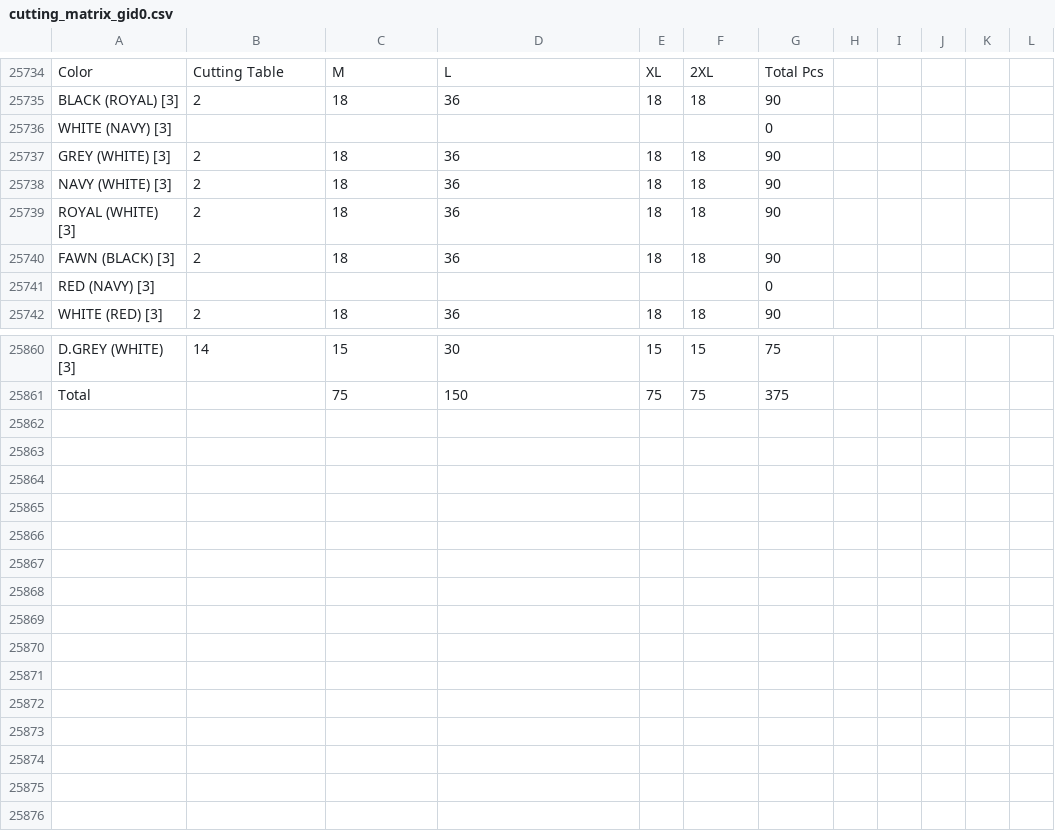
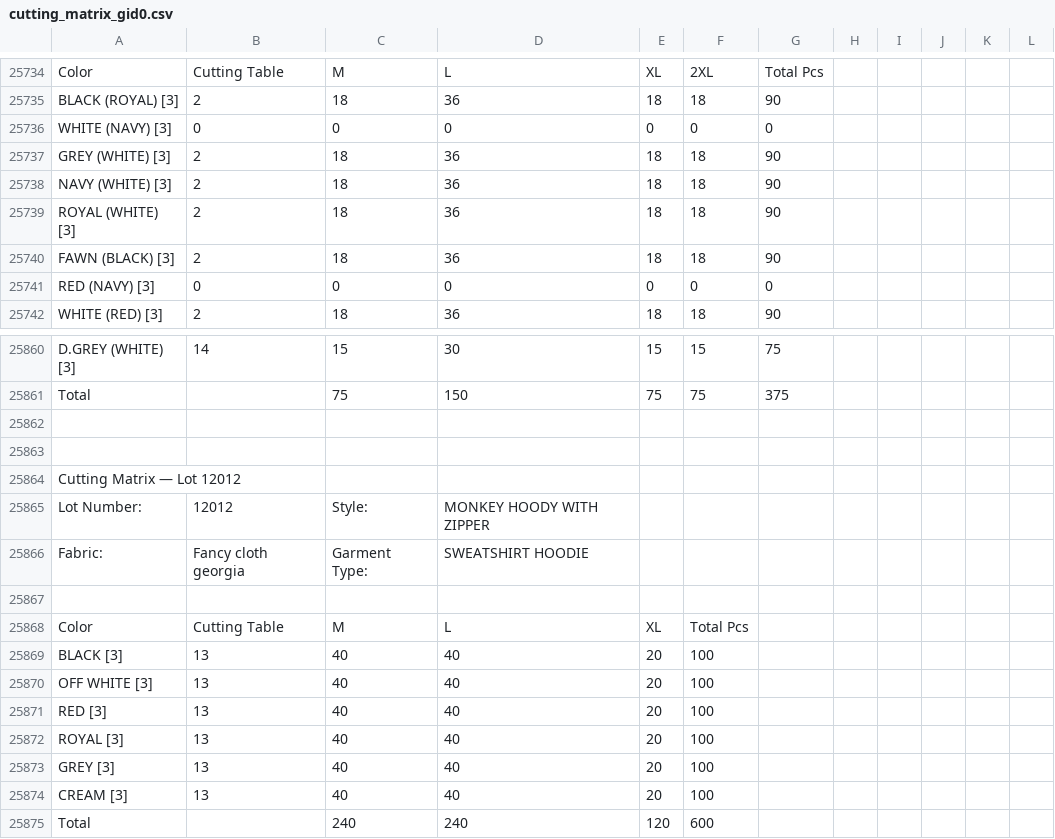
Before and after one commit to ayush84219/Acessories-backend-, a CSV file: cache/cutting_matrix_gid0.csv, drawn as a sheet; only a part is shown, gaps mark what is left out.

```diff
--- a/cache/cutting_matrix_gid0.csv
+++ b/cache/cutting_matrix_gid0.csv
@@ -25735,3 +25735,3 @@ Color,Cutting Table,M,L,XL,2XL,Total Pcs,,,,,
 BLACK (ROYAL) [3],2,18,36,18,18,90,,,,,
-WHITE (NAVY) [3],,,,,,0,,,,,
+WHITE (NAVY) [3],0,0,0,0,0,0,,,,,
 GREY (WHITE) [3],2,18,36,18,18,90,,,,,
@@ -25740,3 +25740,3 @@ ROYAL (WHITE) [3],2,18,36,18,18,90,,,,,
 FAWN (BLACK) [3],2,18,36,18,18,90,,,,,
-RED (NAVY) [3],,,,,,0,,,,,
+RED (NAVY) [3],0,0,0,0,0,0,,,,,
 WHITE (RED) [3],2,18,36,18,18,90,,,,,
@@ -25861 +25861,15 @@ D.GREY (WHITE) [3],14,15,30,15,15,75,,,,,
 Total,,75,150,75,75,375,,,,,
+,,,,,,,,,,,
+,,,,,,,,,,,
+Cutting Matrix — Lot 12012,,,,,,,,,,,
+Lot Number:,12012,Style:,MONKEY HOODY WITH ZIPPER,,,,,,,,
+Fabric:,Fancy cloth georgia,Garment Type:,SWEATSHIRT HOODIE,,,,,,,,
+,,,,,,,,,,,
+Color,Cutting Table,M,L,XL,Total Pcs,,,,,,
+BLACK [3],13,40,40,20,100,,,,,,
+OFF WHITE [3],13,40,40,20,100,,,,,,
+RED [3],13,40,40,20,100,,,,,,
+ROYAL [3],13,40,40,20,100,,,,,,
+GREY [3],13,40,40,20,100,,,,,,
+CREAM [3],13,40,40,20,100,,,,,,
+Total,,240,240,120,600,,,,,,
```
Also changed, not shown: 4 other files.
